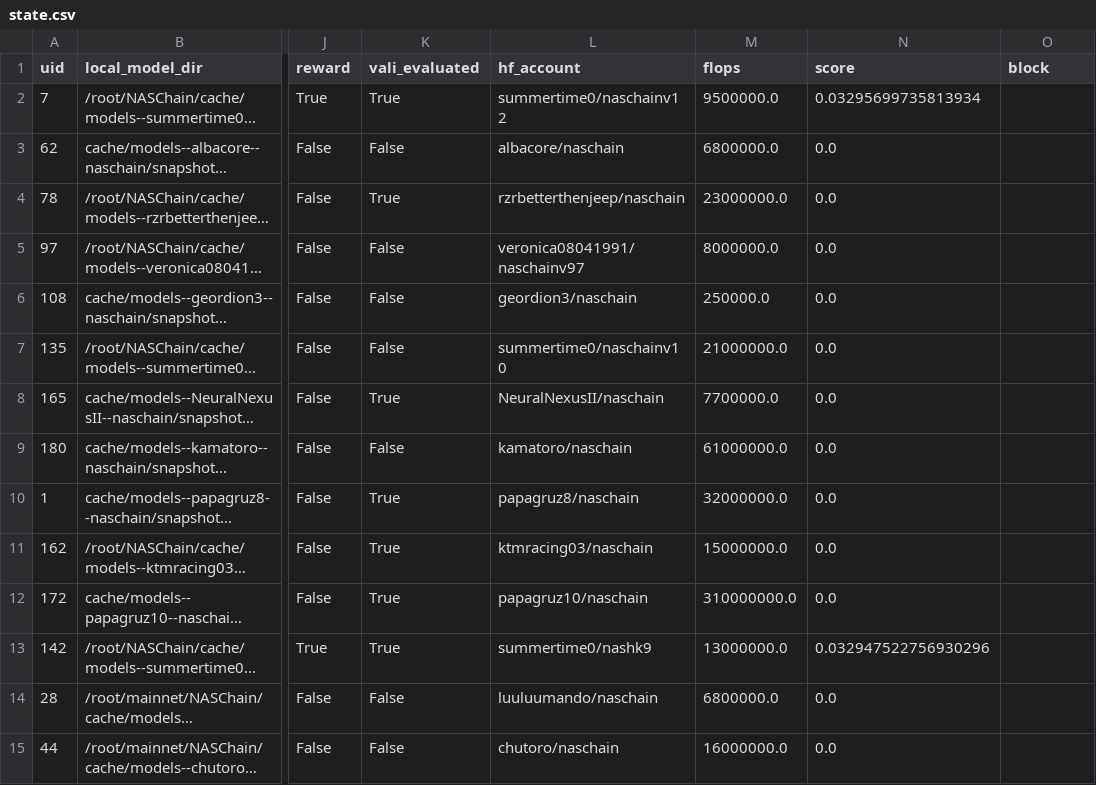
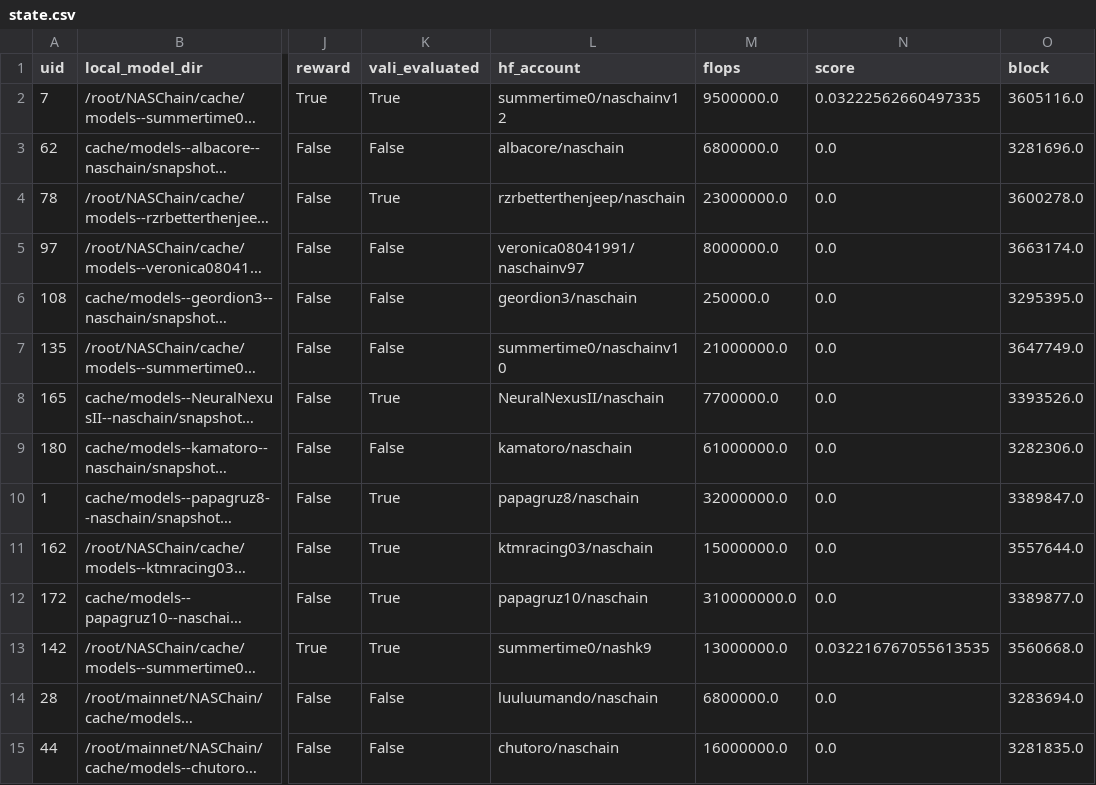
Before and after one commit to neuronlogic/NASChain, a CSV file: state/state.csv, drawn as a sheet; only a part is shown, gaps mark what is left out; long unchanged cells end in …; the diff covers the shown part only; the diff names each change by its address in the sheet, - before the commit and + after, or states it on an @@ line.

Commit message:
state

```diff
--- a/state/state.csv
+++ b/state/state.csv
-N2 (score): 0.03295699735813934
+N2 (score): 0.03222562660497335
-O2 (block): (empty)
+O2 (block): 3605116.0
-O3 (block): (empty)
+O3 (block): 3281696.0
-O4 (block): (empty)
+O4 (block): 3600278.0
-O5 (block): (empty)
+O5 (block): 3663174.0
-O6 (block): (empty)
+O6 (block): 3295395.0
-O7 (block): (empty)
+O7 (block): 3647749.0
-O8 (block): (empty)
+O8 (block): 3393526.0
-O9 (block): (empty)
+O9 (block): 3282306.0
-O10 (block): (empty)
+O10 (block): 3389847.0
-O11 (block): (empty)
+O11 (block): 3557644.0
-O12 (block): (empty)
+O12 (block): 3389877.0
-N13 (score): 0.032947522756930296
+N13 (score): 0.032216767055613535
-O13 (block): (empty)
+O13 (block): 3560668.0
-O14 (block): (empty)
+O14 (block): 3283694.0
-O15 (block): (empty)
+O15 (block): 3281835.0
```
Also changed, not shown: 2 removed rows and 150 edited cells elsewhere in this file.
